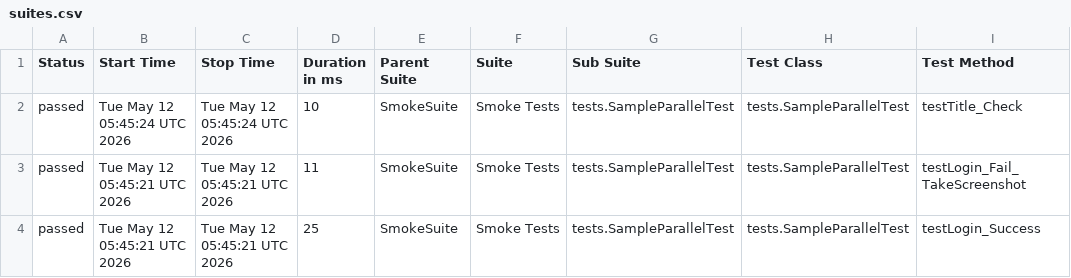
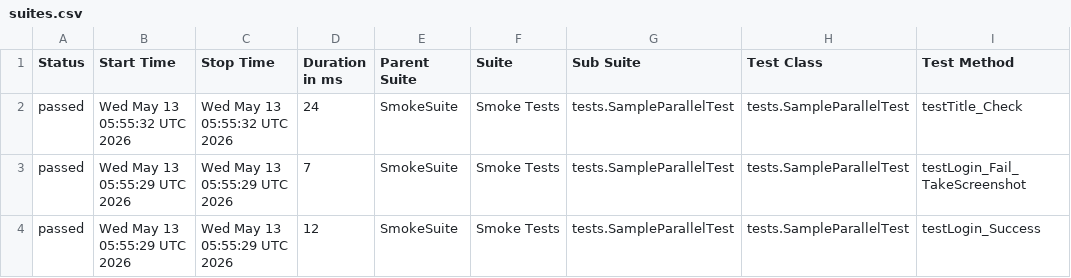
Before and after one commit to phuonghoang123456/lab11THEEND, a CSV file: data/suites.csv, drawn as a sheet; only a part is shown; the diff names each change by its address in the sheet, - before the commit and + after, or states it on an @@ line.

```diff
--- a/data/suites.csv
+++ b/data/suites.csv
-B2 (Start Time): Tue May 12 05:45:24 UTC 2026
+B2 (Start Time): Wed May 13 05:55:32 UTC 2026
-C2 (Stop Time): Tue May 12 05:45:24 UTC 2026
+C2 (Stop Time): Wed May 13 05:55:32 UTC 2026
-D2 (Duration in ms): 10
+D2 (Duration in ms): 24
-B3:B4 (Start Time): Tue May 12 05:45:21 UTC 2026
+B3:B4 (Start Time): Wed May 13 05:55:29 UTC 2026
-C3:C4 (Stop Time): Tue May 12 05:45:21 UTC 2026
+C3:C4 (Stop Time): Wed May 13 05:55:29 UTC 2026
-D3 (Duration in ms): 11
+D3 (Duration in ms): 7
-D4 (Duration in ms): 25
+D4 (Duration in ms): 12
```
Also changed, not shown: 33 other files.
